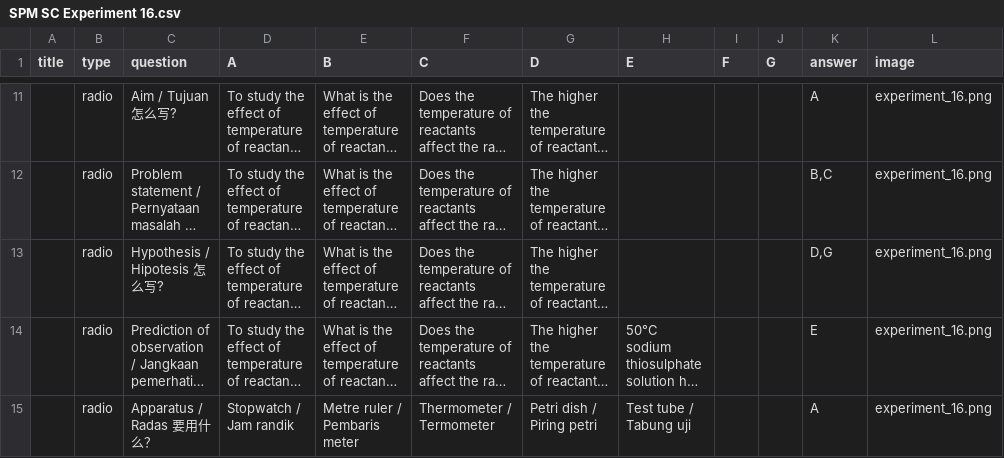
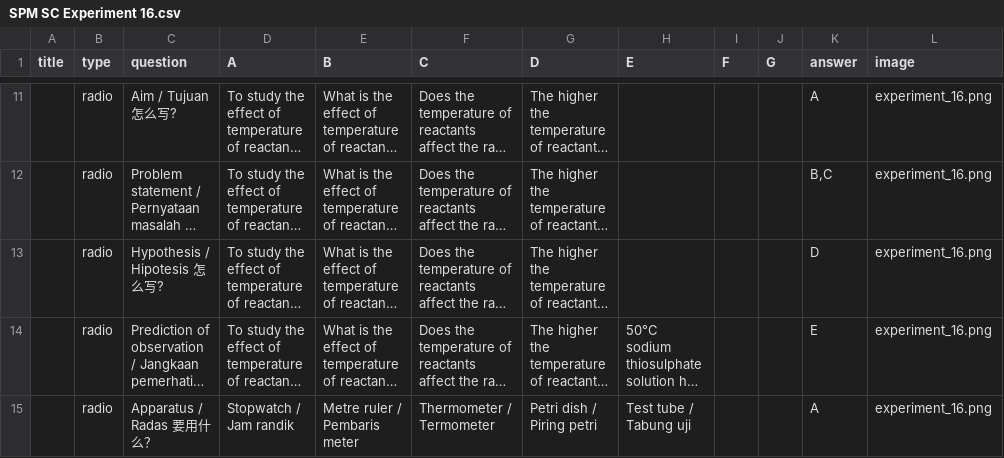
Before and after one commit to nobody0619/F5-SC, a CSV file: SPM SC Experiment 16.csv, drawn as a sheet; only a part is shown, gaps mark what is left out; long unchanged cells end in …; the diff names each change by its address in the sheet, - before the commit and + after, or states it on an @@ line.

```diff
--- a/SPM SC Experiment 16.csv
+++ b/SPM SC Experiment 16.csv
-K13 (answer): D,G
+K13 (answer): D
```
Also changed, not shown: SPM SC Experiment 17.csv, SPM SC Experiment 18.csv.
